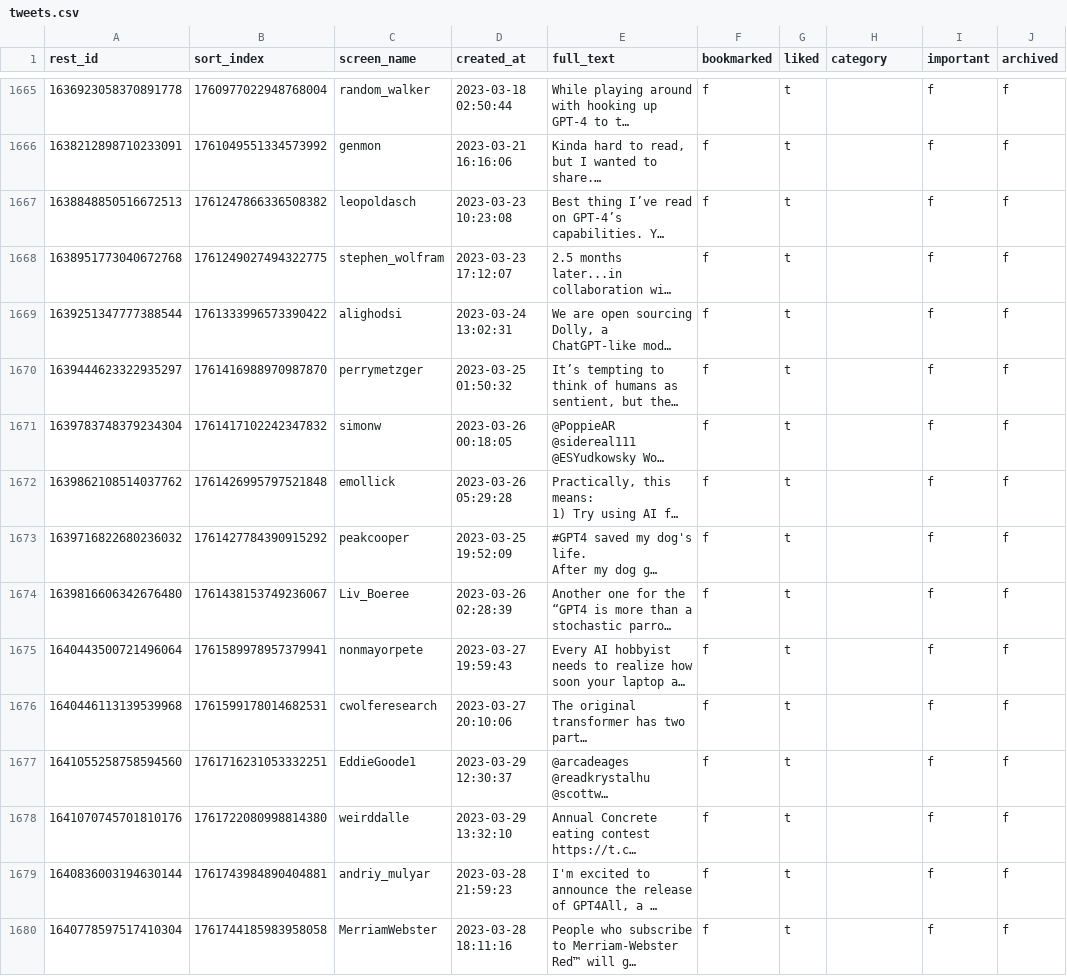
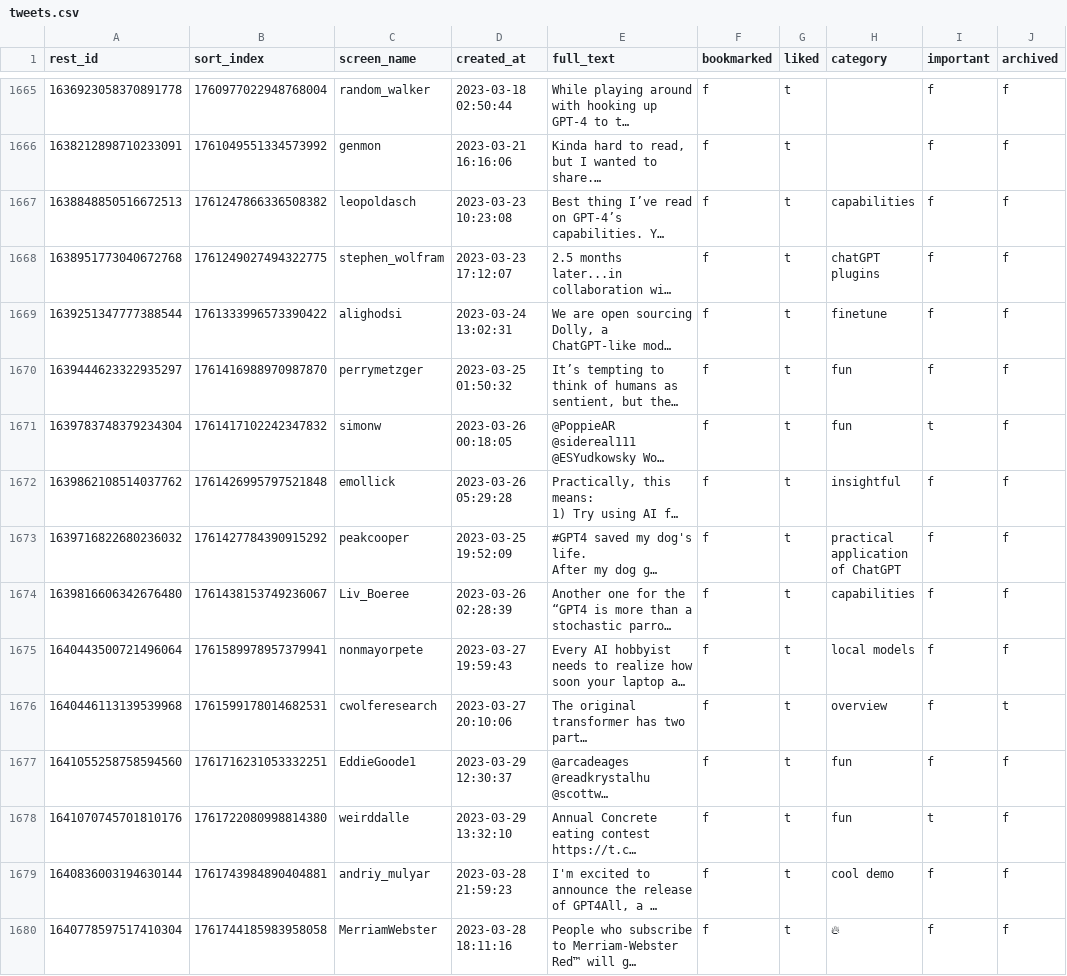
Before and after one commit to laszlovandenhoek/twitter-scraps-manager, a CSV file: backup/tweets.csv, drawn as a sheet; only a part is shown, gaps mark what is left out; long unchanged cells end in …; the diff covers the shown part only; the diff names each change by its address in the sheet, - before the commit and + after, or states it on an @@ line.

```diff
--- a/backup/tweets.csv
+++ b/backup/tweets.csv
-H1667 (category): (empty)
+H1667 (category): capabilities
-H1668 (category): (empty)
+H1668 (category): chatGPT plugins
-H1669 (category): (empty)
+H1669 (category): finetune
-H1670:H1671 (category): (empty)
+H1670:H1671 (category): fun
-I1671 (important): f
+I1671 (important): t
-H1672 (category): (empty)
+H1672 (category): insightful
-H1673 (category): (empty)
+H1673 (category): practical application of ChatGPT
-H1674 (category): (empty)
+H1674 (category): capabilities
-H1675 (category): (empty)
+H1675 (category): local models
-H1676 (category): (empty)
+H1676 (category): overview
-J1676 (archived): f
+J1676 (archived): t
-H1677:H1678 (category): (empty)
+H1677:H1678 (category): fun
-I1678 (important): f
+I1678 (important): t
-H1679 (category): (empty)
+H1679 (category): cool demo
-H1680 (category): (empty)
+H1680 (category): 🔥
```
Also changed, not shown: 30 edited cells elsewhere in this file, 1 other file.
